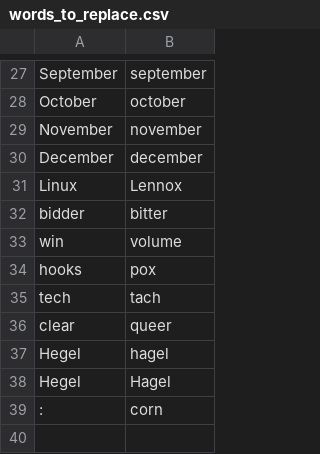
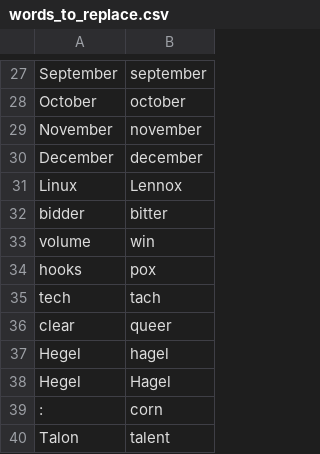
Before and after one commit to C-Loftus/knausj_talon, a CSV file: settings/words_to_replace.csv, drawn as a sheet; only a part is shown, gaps mark what is left out; removed rows and columns are numbered as before the commit, all else as after; the diff names each change by its address in the sheet, - before the commit and + after, or states it on an @@ line.

```diff
--- a/settings/words_to_replace.csv
+++ b/settings/words_to_replace.csv
-row 33: win | volume
+row 33: volume | win
+row 40: Talon | talent
```
Also changed, not shown: settings/websites.csv, 2 other files.
